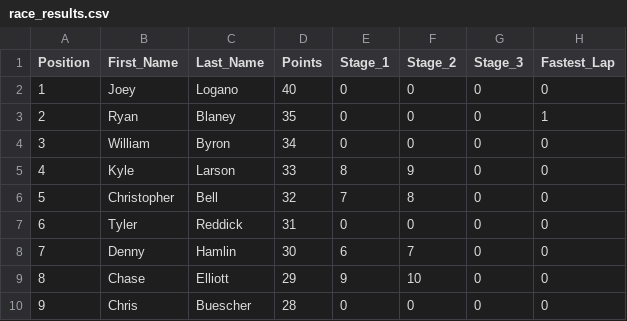
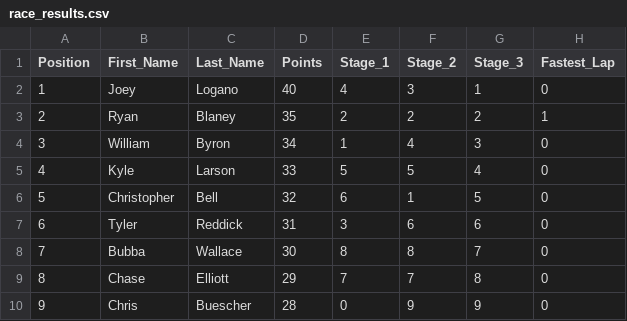
Before and after one commit to jsaxon2/NASCARUpdatePoints, a CSV file: race_results.csv, drawn as a sheet; only a part is shown; the diff covers the shown part only.

```diff
--- a/race_results.csv
+++ b/race_results.csv
@@ -1,10 +1,10 @@
 Position,First_Name,Last_Name,Points,Stage_1,Stage_2,Stage_3,Fastest_Lap
-1,Joey,Logano,40,0,0,0,0
-2,Ryan,Blaney,35,0,0,0,1
-3,William,Byron,34,0,0,0,0
-4,Kyle,Larson,33,8,9,0,0
-5,Christopher,Bell,32,7,8,0,0
-6,Tyler,Reddick,31,0,0,0,0
-7,Denny,Hamlin,30,6,7,0,0
-8,Chase,Elliott,29,9,10,0,0
-9,Chris,Buescher,28,0,0,0,0
+1,Joey,Logano,40,4,3,1,0
+2,Ryan,Blaney,35,2,2,2,1
+3,William,Byron,34,1,4,3,0
+4,Kyle,Larson,33,5,5,4,0
+5,Christopher,Bell,32,6,1,5,0
+6,Tyler,Reddick,31,3,6,6,0
+7,Bubba,Wallace,30,8,8,7,0
+8,Chase,Elliott,29,7,7,8,0
+9,Chris,Buescher,28,0,9,9,0
```
Also changed, not shown: 49 edited cells elsewhere in this file.
